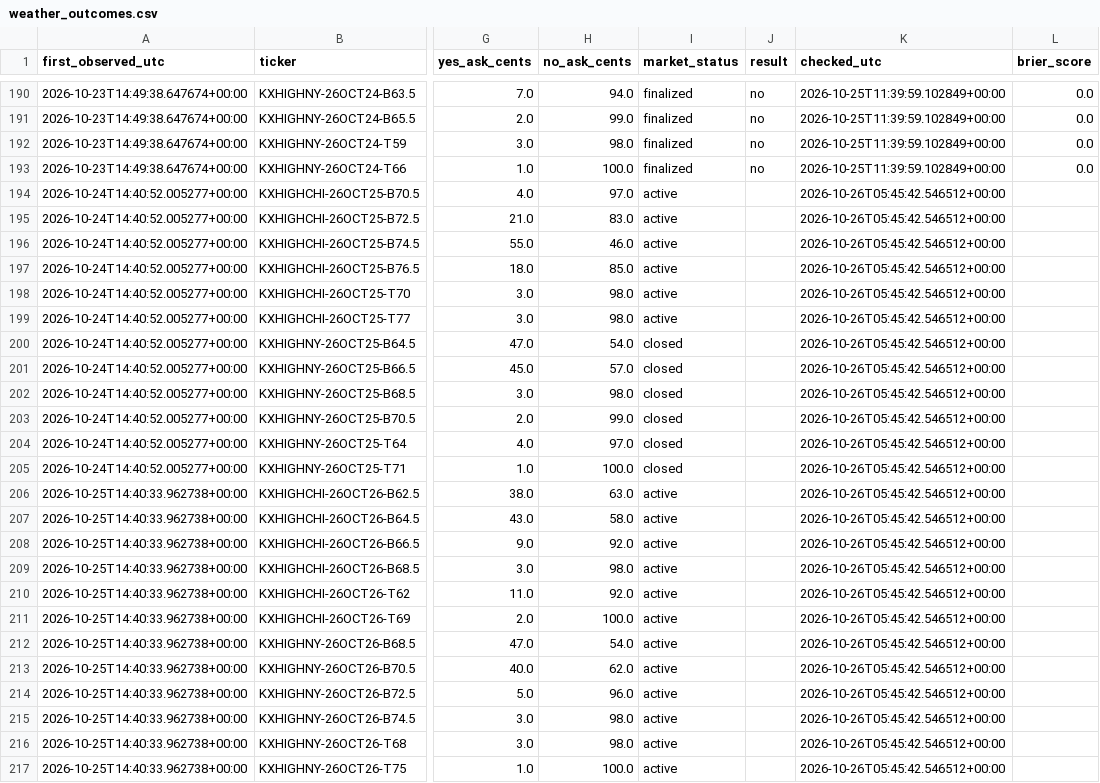
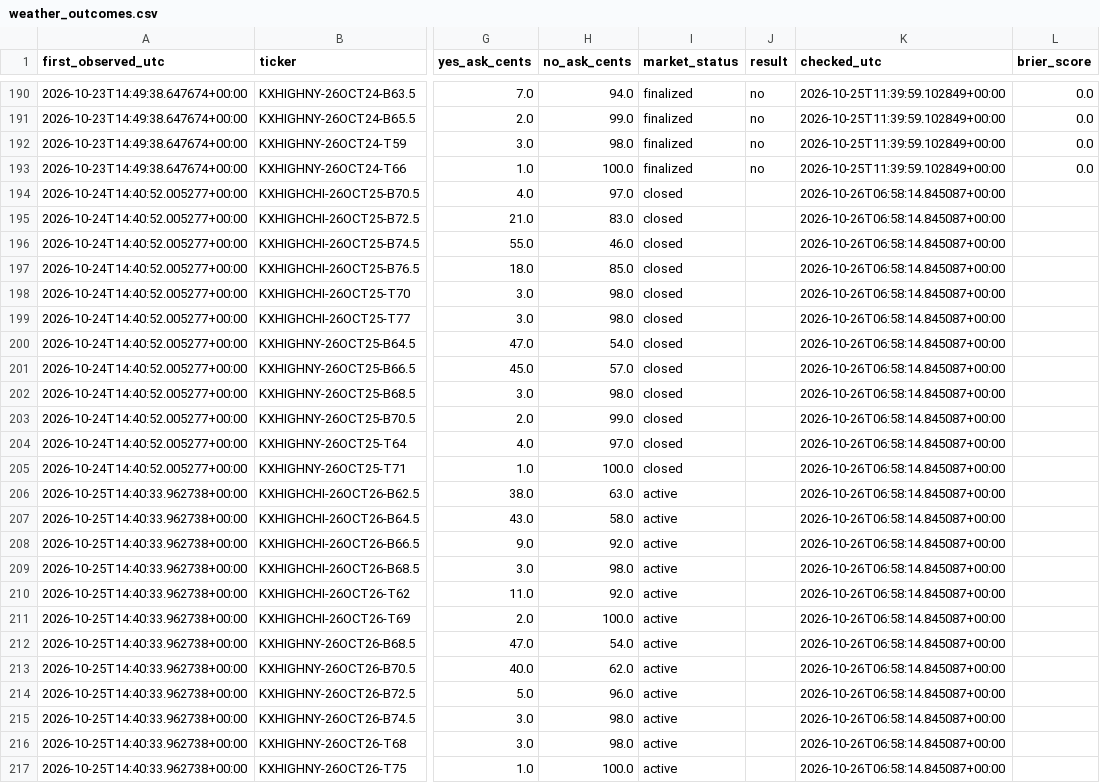
Before and after one commit to hpsyntheticoilsusa-gif/kalshi-ai-paper-trader, a CSV file: data/weather_outcomes.csv, drawn as a sheet; only a part is shown, gaps mark what is left out; the diff names each change by its address in the sheet, - before the commit and + after, or states it on an @@ line.

```diff
--- a/data/weather_outcomes.csv
+++ b/data/weather_outcomes.csv
-I194:I199 (market_status): active
+I194:I199 (market_status): closed
-K194:K217 (checked_utc): 2026-10-26T05:45:42.546512+00:00
+K194:K217 (checked_utc): 2026-10-26T06:58:14.845087+00:00
```
Also changed, not shown: data/latest_markets.csv, data/weather_research.csv, 14 other files.
